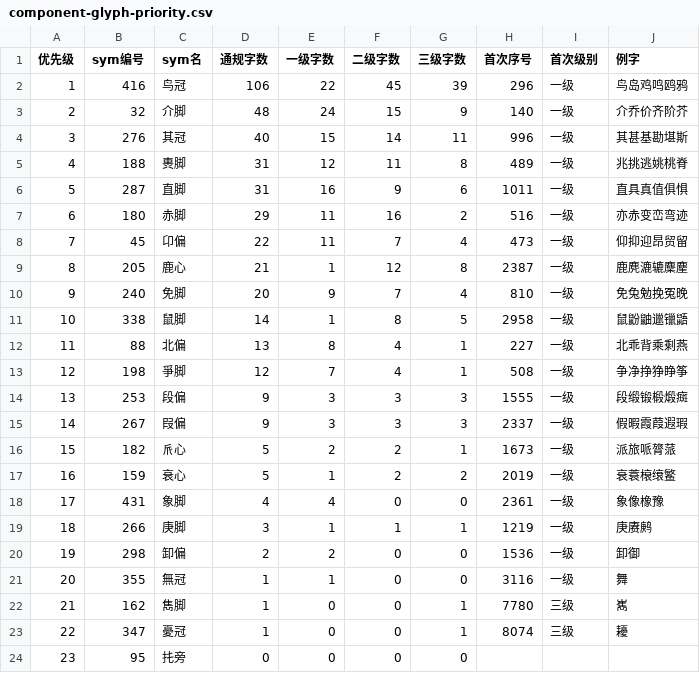
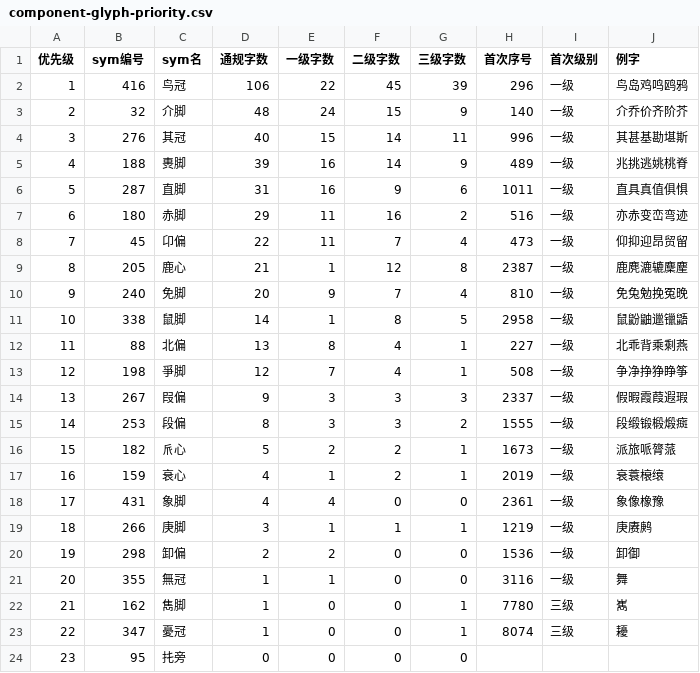
Before and after one commit to Dveissre/zigsaw, a CSV file: docs/component-glyph-priority.csv, drawn as a sheet; only a part is shown; removed rows and columns are numbered as before the commit, all else as after; the diff names each change by its address in the sheet, - before the commit and + after, or states it on an @@ line.

```diff
--- a/docs/component-glyph-priority.csv
+++ b/docs/component-glyph-priority.csv
-D5 (通规字数): 31
+D5 (通规字数): 39
-E5 (一级字数): 12
+E5 (一级字数): 16
-F5 (二级字数): 11
+F5 (二级字数): 14
-G5 (三级字数): 8
+G5 (三级字数): 9
-row 14: 13 | 253 | 段偏 | 9 | 3 | 3 | 3 | 1555 | 一级 | 段缎锻椴煅癍
@@ column A (优先级) renumbered in row 14 @@
+row 15: 14 | 253 | 段偏 | 8 | 3 | 3 | 2 | 1555 | 一级 | 段缎锻椴煅癍
-D17 (通规字数): 5
+D17 (通规字数): 4
-G17 (三级字数): 2
+G17 (三级字数): 1
-J17 (例字): 衰蓑榱缞鳘
+J17 (例字): 衰蓑榱缞
```
Also changed, not shown: docs/component-usage.csv, 20 other files.
